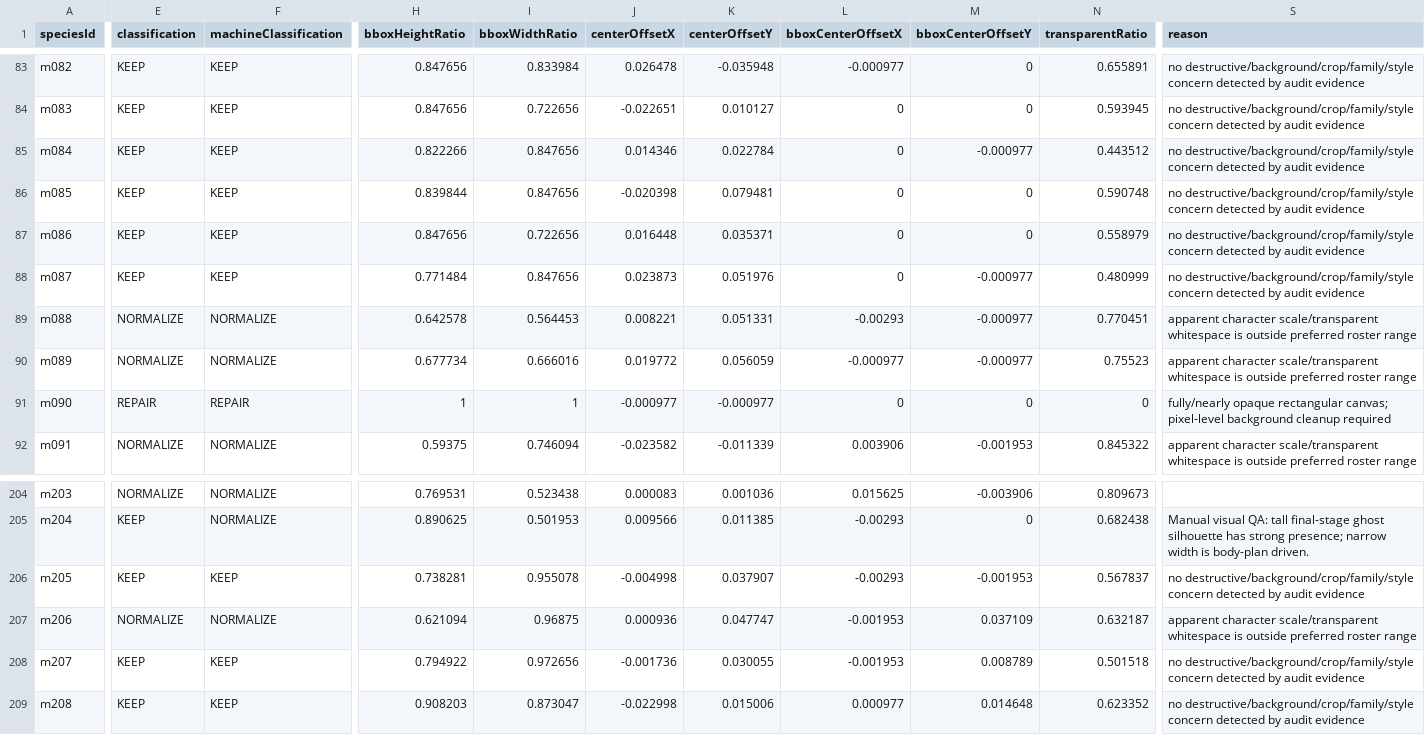
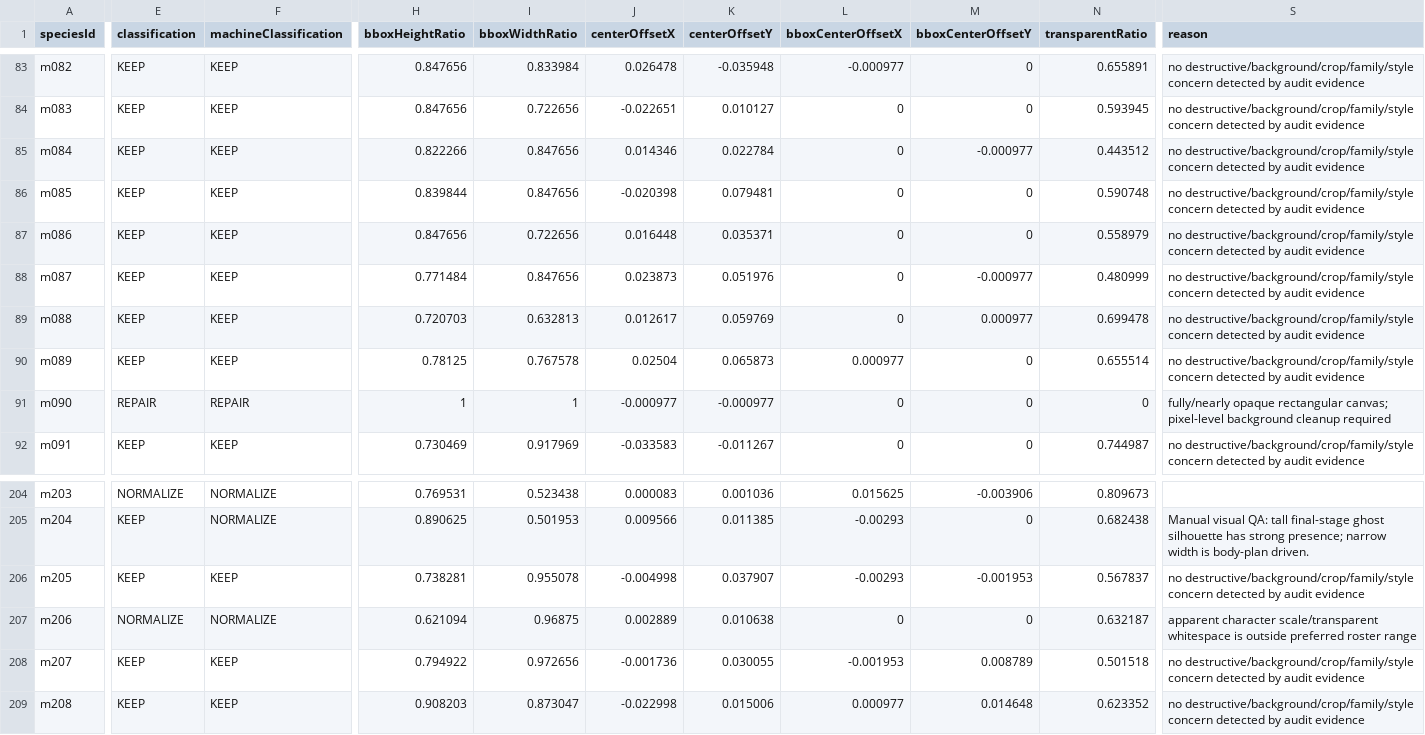
Before and after one commit to syoudai0514/mana-evo, a CSV file: design/rebuild/asset-production/final-visual-audit/classification.csv, drawn as a sheet; only a part is shown, gaps mark what is left out; the diff covers the shown part only; the diff names each change by its address in the sheet, - before the commit and + after, or states it on an @@ line.

```diff
--- a/design/rebuild/asset-production/final-visual-audit/classification.csv
+++ b/design/rebuild/asset-production/final-visual-audit/classification.csv
-E89:E90 (classification): NORMALIZE
+E89:E90 (classification): KEEP
-F89:F90 (machineClassification): NORMALIZE
+F89:F90 (machineClassification): KEEP
-H89 (bboxHeightRatio): 0.642578
+H89 (bboxHeightRatio): 0.720703
-I89 (bboxWidthRatio): 0.564453
+I89 (bboxWidthRatio): 0.632813
-J89 (centerOffsetX): 0.008221
+J89 (centerOffsetX): 0.012617
-K89 (centerOffsetY): 0.051331
+K89 (centerOffsetY): 0.059769
-L89 (bboxCenterOffsetX): -0.00293
+L89 (bboxCenterOffsetX): 0
-M89 (bboxCenterOffsetY): -0.000977
+M89 (bboxCenterOffsetY): 0.000977
-N89 (transparentRatio): 0.770451
+N89 (transparentRatio): 0.699478
-S89:S90 (reason): apparent character scale/transparent whitespace is outside preferred roster range
+S89:S90 (reason): no destructive/background/crop/family/style concern detected by audit evidence
-H90 (bboxHeightRatio): 0.677734
+H90 (bboxHeightRatio): 0.78125
-I90 (bboxWidthRatio): 0.666016
+I90 (bboxWidthRatio): 0.767578
-J90 (centerOffsetX): 0.019772
+J90 (centerOffsetX): 0.02504
-K90 (centerOffsetY): 0.056059
+K90 (centerOffsetY): 0.065873
-L90 (bboxCenterOffsetX): -0.000977
+L90 (bboxCenterOffsetX): 0.000977
-M90 (bboxCenterOffsetY): -0.000977
+M90 (bboxCenterOffsetY): 0
-N90 (transparentRatio): 0.75523
+N90 (transparentRatio): 0.655514
-E92 (classification): NORMALIZE
+E92 (classification): KEEP
-F92 (machineClassification): NORMALIZE
+F92 (machineClassification): KEEP
-H92 (bboxHeightRatio): 0.59375
+H92 (bboxHeightRatio): 0.730469
-I92 (bboxWidthRatio): 0.746094
+I92 (bboxWidthRatio): 0.917969
-J92 (centerOffsetX): -0.023582
+J92 (centerOffsetX): -0.033583
-K92 (centerOffsetY): -0.011339
+K92 (centerOffsetY): -0.011267
-L92 (bboxCenterOffsetX): 0.003906
+L92 (bboxCenterOffsetX): 0
-M92 (bboxCenterOffsetY): -0.001953
+M92 (bboxCenterOffsetY): 0
-N92 (transparentRatio): 0.845322
+N92 (transparentRatio): 0.744987
-S92 (reason): apparent character scale/transparent whitespace is outside preferred roster range
+S92 (reason): no destructive/background/crop/family/style concern detected by audit evidence
-J207 (centerOffsetX): 0.000936
+J207 (centerOffsetX): 0.002889
-K207 (centerOffsetY): 0.047747
+K207 (centerOffsetY): 0.010638
-L207 (bboxCenterOffsetX): -0.001953
+L207 (bboxCenterOffsetX): 0
-M207 (bboxCenterOffsetY): 0.037109
+M207 (bboxCenterOffsetY): 0
```
Also changed, not shown: 88 edited cells elsewhere in this file, design/rebuild/asset-production/final-visual-audit/family-review.csv, design/rebuild/asset-production/final-visual-audit/metrics.csv, 20 other files.
